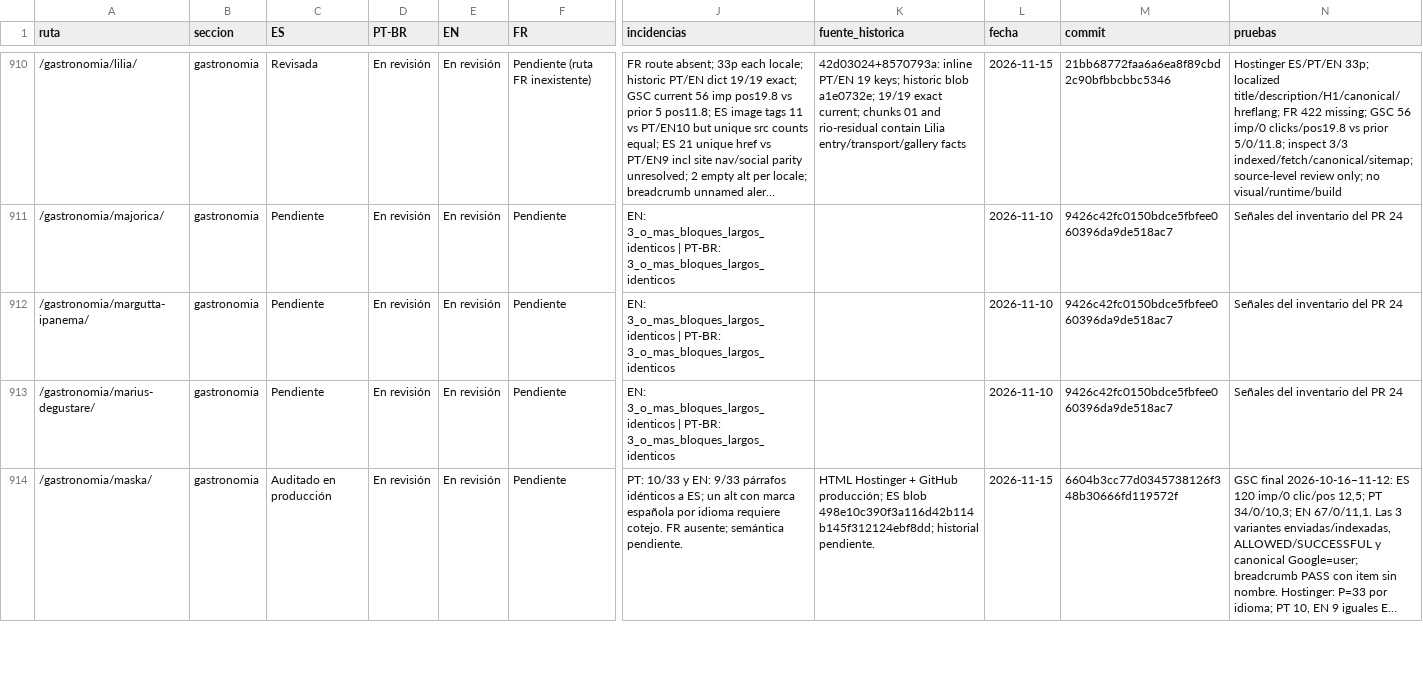
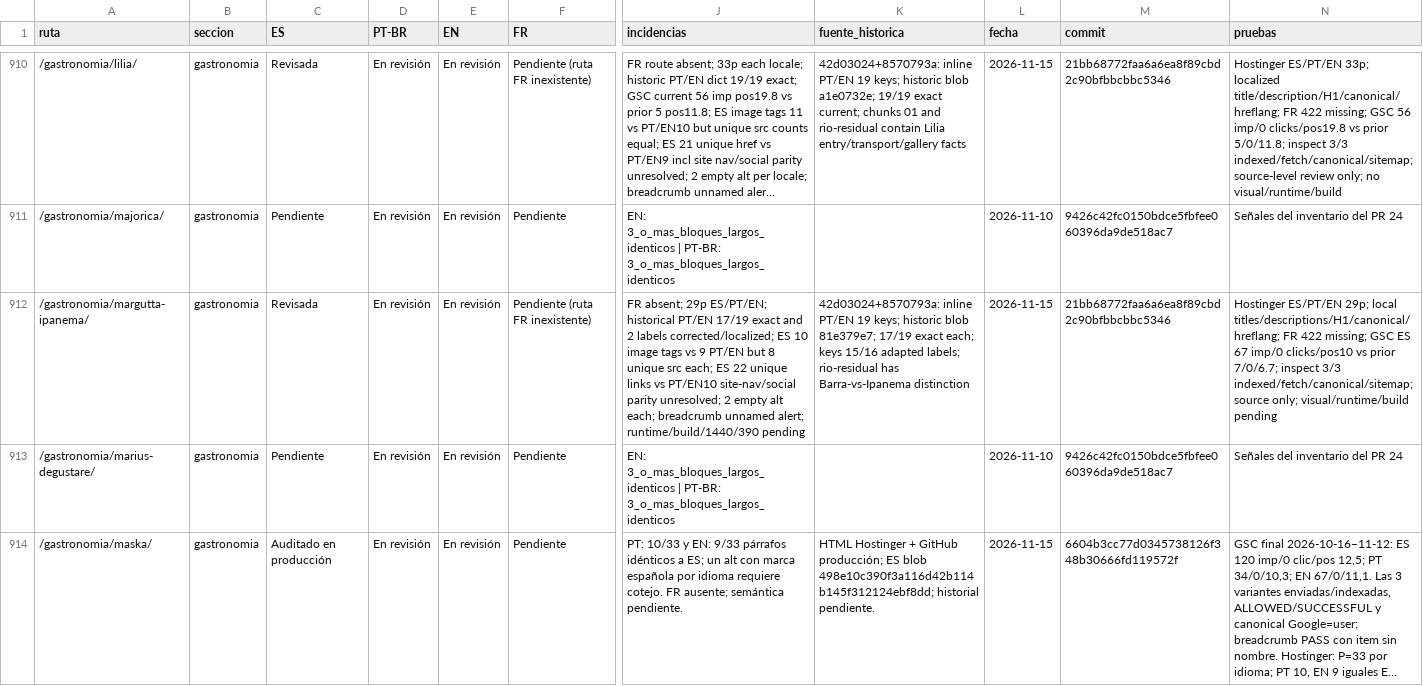
Before and after one commit to lacasadelsushirg-pixel/ernestinho-v2, a CSV file: docs/seo/INVENTARIO_MAESTRO_CUATRO_IDIOMAS.csv, drawn as a sheet; only a part is shown, gaps mark what is left out; long unchanged cells end in …; the diff names each change by its address in the sheet, - before the commit and + after, or states it on an @@ line.

Commit message:
docs(seo): registra auditoría de Margutta Ipanema

```diff
--- a/docs/seo/INVENTARIO_MAESTRO_CUATRO_IDIOMAS.csv
+++ b/docs/seo/INVENTARIO_MAESTRO_CUATRO_IDIOMAS.csv
-C912 (ES): Pendiente
+C912 (ES): Revisada
-F912 (FR): Pendiente
+F912 (FR): Pendiente (ruta FR inexistente)
-J912 (incidencias): EN: 3_o_mas_bloques_largos_identicos | PT-BR: 3_o_mas_bloques_largos_identicos
+J912 (incidencias): FR absent; 29p ES/PT/EN; historical PT/EN 17/19 exact and 2 labels corrected/localized; ES 10 image tags vs 9 PT/EN but 8 unique src each; ES 22 unique links vs PT/EN10 site-nav/social parity unresolved; 2 empty alt each; breadcrumb unnamed alert; runtime/build/1440/390 pending
-K912 (fuente_historica): (empty)
+K912 (fuente_historica): 42d03024+8570793a: inline PT/EN 19 keys; historic blob 81e379e7; 17/19 exact each; keys 15/16 adapted labels; rio-residual has Barra-vs-Ipanema distinction
-L912 (fecha): 2026-11-10
+L912 (fecha): 2026-11-15
-M912 (commit): 9426c42fc0150bdce5fbfee060396da9de518ac7
+M912 (commit): 21bb68772faa6a6ea8f89cbd2c90bfbbcbbc5346
-N912 (pruebas): Señales del inventario del PR 24
+N912 (pruebas): Hostinger ES/PT/EN 29p; local titles/descriptions/H1/canonical/hreflang; FR 422 missing; GSC ES 67 imp/0 clicks/pos10 vs prior 7/0/6.7; inspect 3/3 indexed/fetch/canonical/sitemap; source only; visual/runtime/build pending
```
